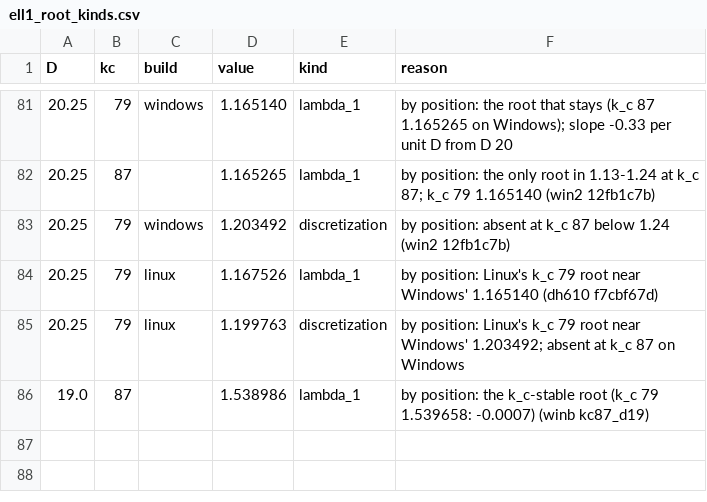
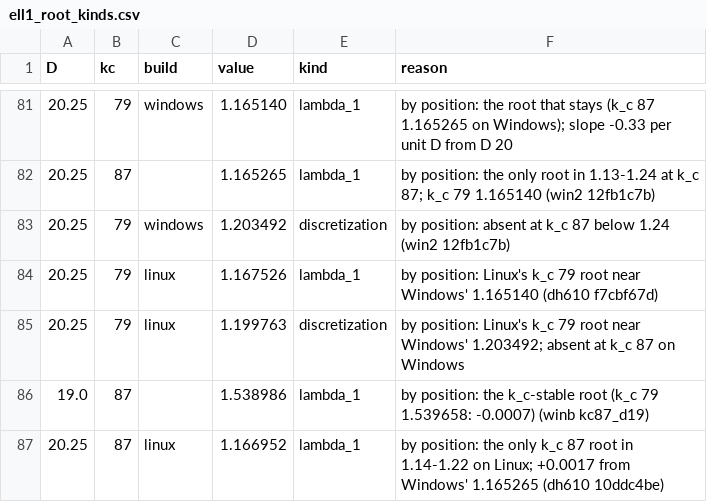
Before and after one commit to nmoinvaz/choptuik-large-d, a CSV file: matter/ell1_root_kinds.csv, drawn as a sheet; only a part is shown, gaps mark what is left out; the diff names each change by its address in the sheet, - before the commit and + after, or states it on an @@ line.

```diff
--- a/matter/ell1_root_kinds.csv
+++ b/matter/ell1_root_kinds.csv
+row 87: 20.25 | 87 | linux | 1.166952 | lambda_1 | by position: the only k_c 87 root in 1.14-1.22 on Linux; +0.0017 from Windows' 1.165265 (dh610 10ddc4be)
```
Also changed, not shown: matter/ell1_best.csv, matter/ell1_roots.csv.
